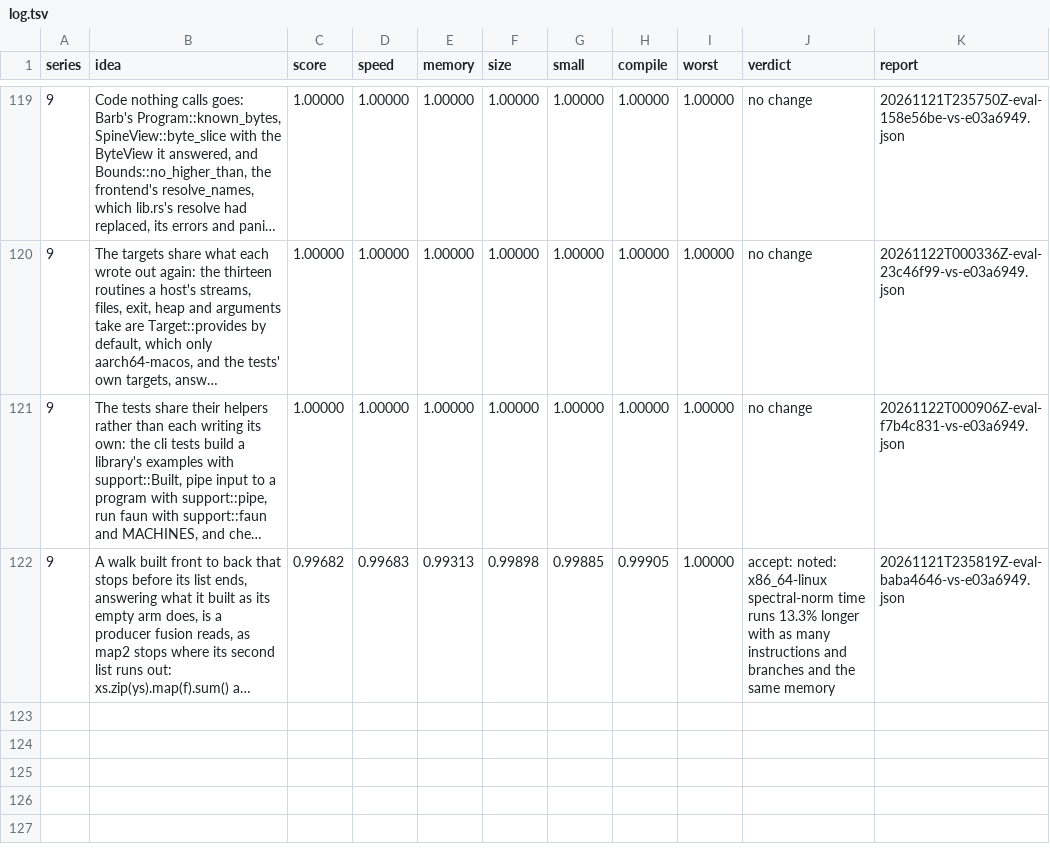
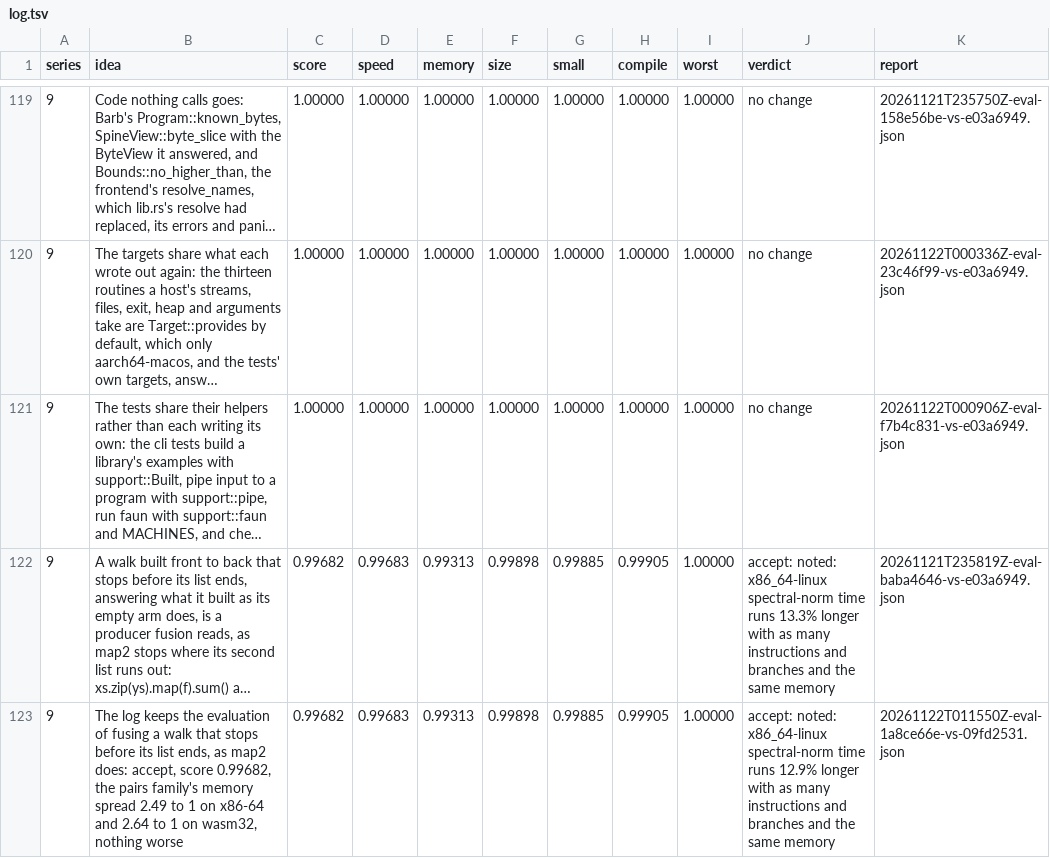
Before and after one commit to faun-lang/faun, a TSV file: ratchet/log.tsv, drawn as a sheet; only a part is shown, gaps mark what is left out; long unchanged cells end in …; the diff names each change by its address in the sheet, - before the commit and + after, or states it on an @@ line.

Commit message:
The log keeps this branch's evaluation again on the trunk at 09fd2531: accept, score 0.99682

```diff
--- a/ratchet/log.tsv
+++ b/ratchet/log.tsv
+row 123: 9 | The log keeps the evaluation of fusing a walk that stops before its list ends, as map2 does: accept, score 0.99682, the pairs family's memory spread 2.49 to 1 on x86-64 and 2.64 to 1 on wasm32, nothing worse | 0.99682 | 0.99683 | 0.99313 | 0.99898 | 0.99885 | 0.99905 | 1.00000 | accept: noted: x86_64-linux spectral-norm time runs 12.9% longer with as many instructions and branches and the same memory | 20261122T011550Z-eval-1a8ce66e-vs-09fd2531.json
```
